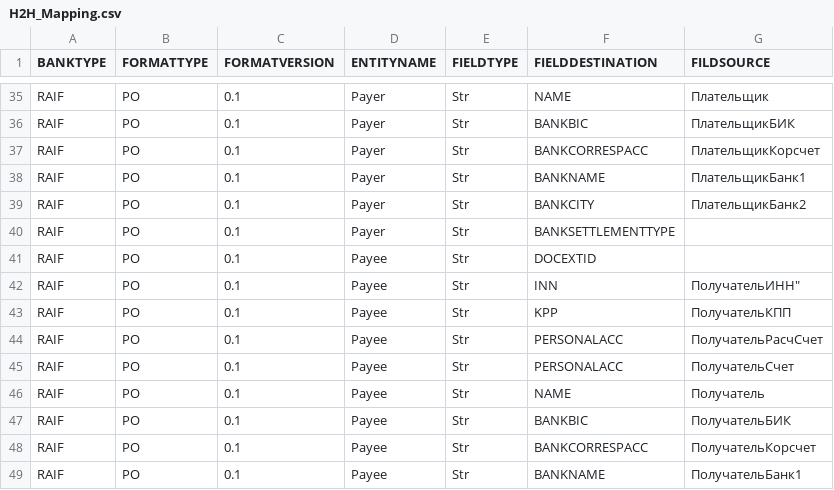
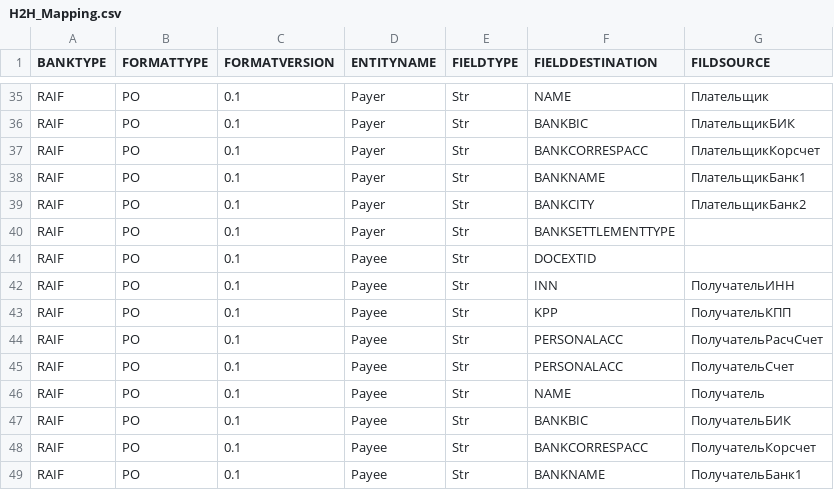
Before and after one commit to asm1th/H2H, a CSV file: db/src/data/loads/H2H_Mapping.csv, drawn as a sheet; only a part is shown, gaps mark what is left out.

```diff
--- a/db/src/data/loads/H2H_Mapping.csv
+++ b/db/src/data/loads/H2H_Mapping.csv
@@ -41,3 +41,3 @@ BANKTYPE;FORMATTYPE;FORMATVERSION;ENTITYNAME;FIELDTYPE;FIELDDESTINATION;FILDSOUR
 "RAIF";"PO";"0.1";"Payee";"Str";"DOCEXTID";"";
-"RAIF";"PO";"0.1";"Payee";"Str";"INN";ПолучательИНН";
+"RAIF";"PO";"0.1";"Payee";"Str";"INN";"ПолучательИНН";
 "RAIF";"PO";"0.1";"Payee";"Str";"KPP";"ПолучательКПП";
```
Also changed, not shown: 2 other files.
